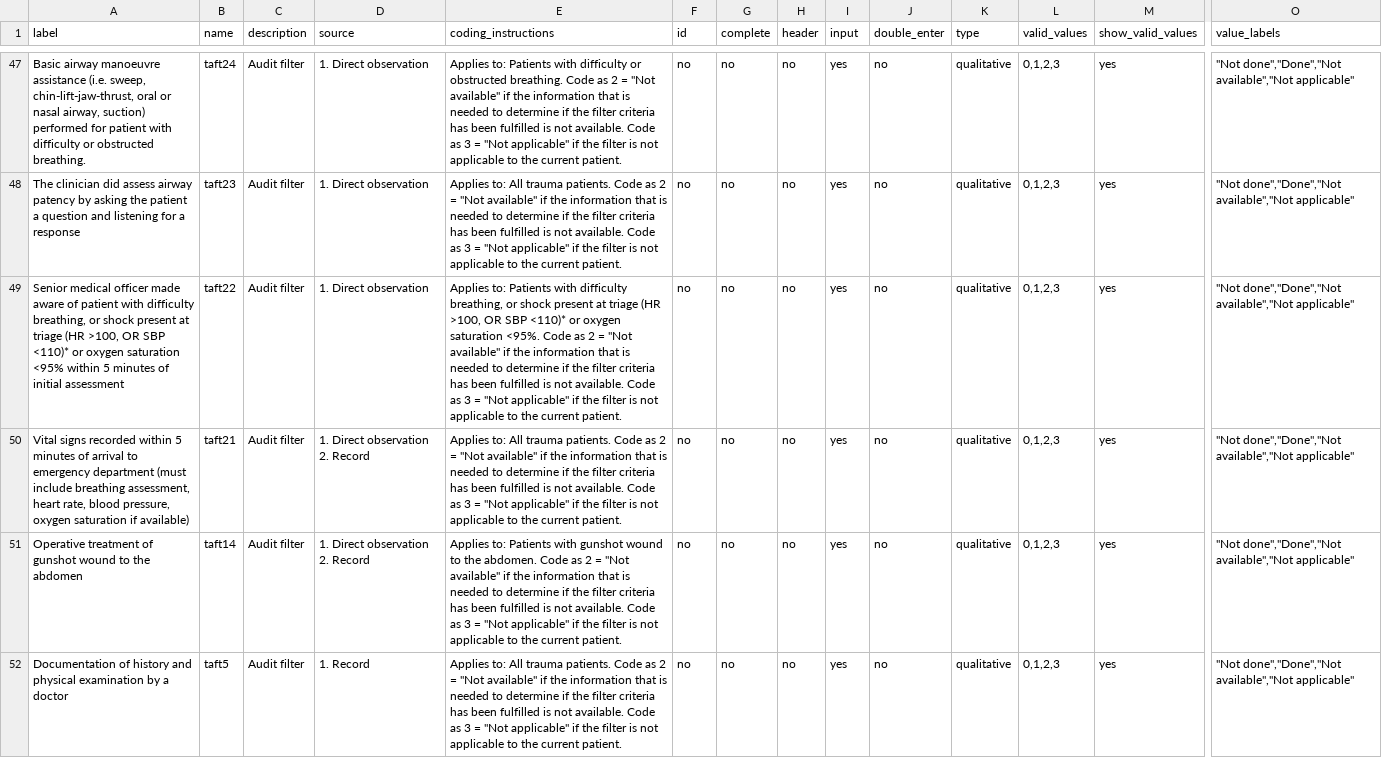
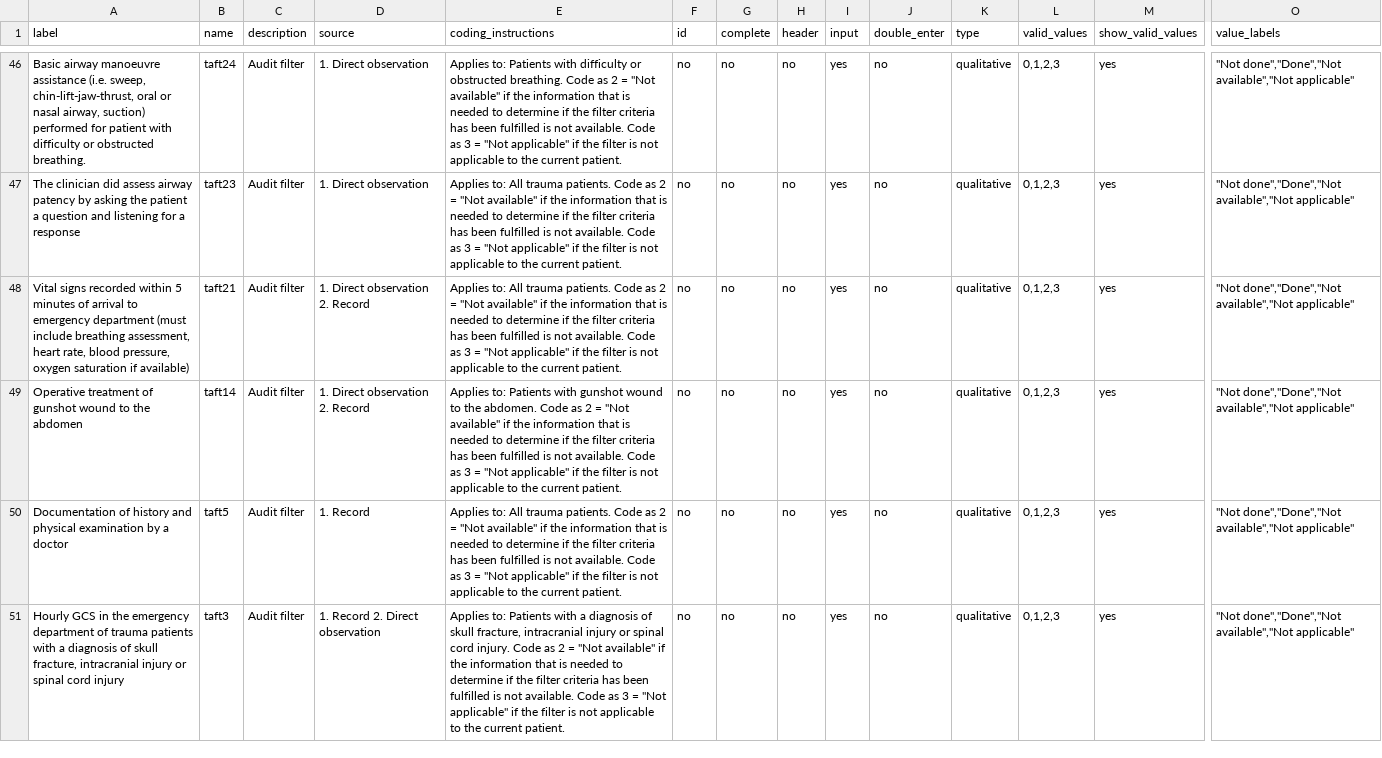
Before and after one commit to titco/sskm-audit-filter-tool, a CSV file: data/codebook.csv, drawn as a sheet; only a part is shown, gaps mark what is left out; the shorter side is filled out with more unchanged rows; removed rows and columns are numbered as before the commit, all else as after; rows hold the shown columns only; the diff covers the shown part only; the diff names each change by its address in the sheet, - before the commit and + after, or states it on an @@ line.

Commit message:
Add new filtes and mofigy own

```diff
--- a/data/codebook.csv
+++ b/data/codebook.csv
-row 49: Senior medical officer made aware of patient with difficulty breathing, or shock present at triage (HR >100, OR SBP <110)* or oxygen saturation <95% within 5 minutes of initial assessment | taft22 | Audit filter | 1. Direct observation | Applies to: Patients with difficulty breathing, or shock present at triage (HR >100, OR SBP <110)* or oxygen saturation <95%. Code as 2 = "Not available" if the information that is needed to determine if the filter criteria has been fulfilled is not available. Code as 3 = "Not applicable" if the filter is not applicable to the current patient. | no | no | no | yes | no | qualitative | 0,1,2,3 | yes | "Not done","Done","Not available","Not applicable"
```
Also changed, not shown: 1 added row, 1 removed row and 8 edited cells elsewhere in this file.
